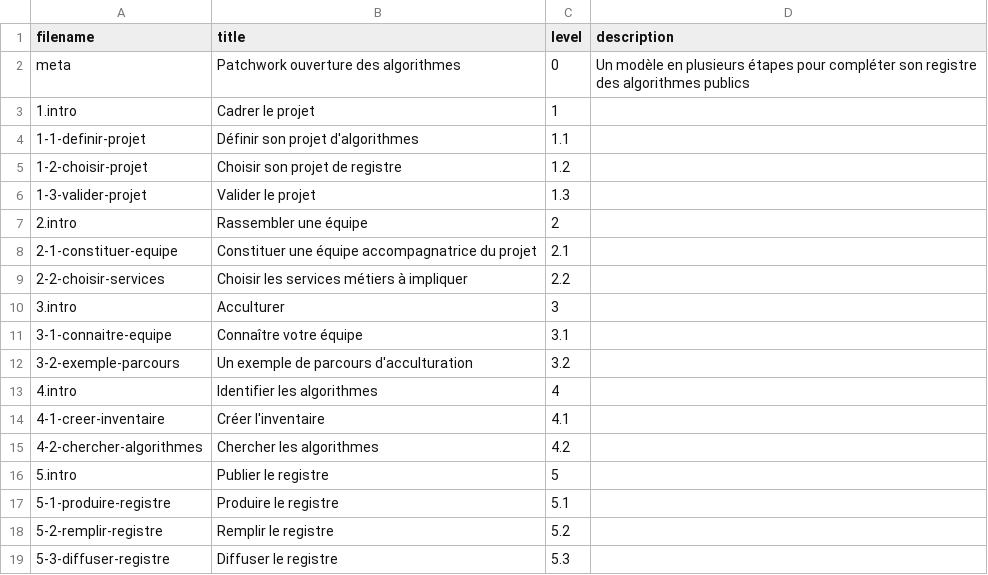
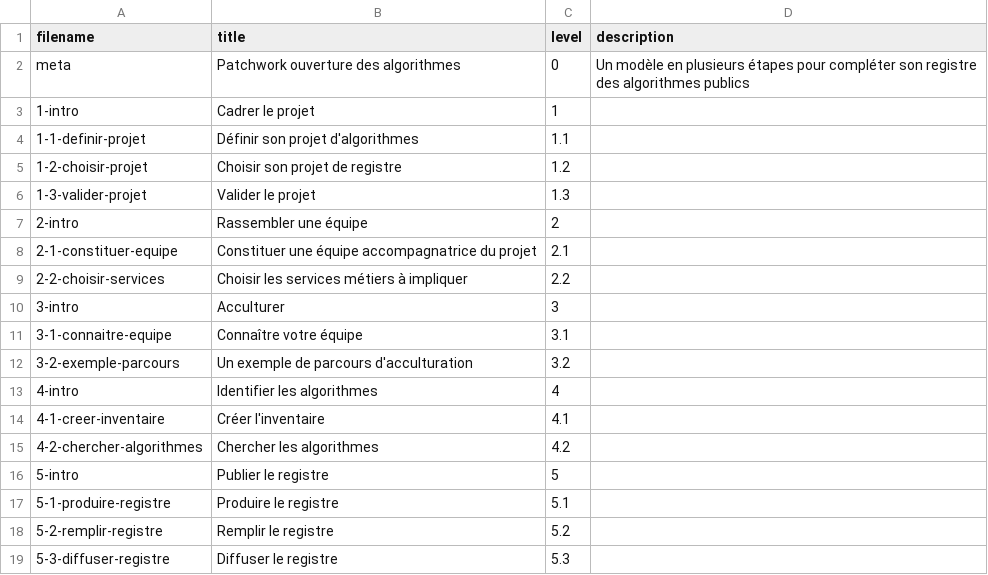
Before and after one commit to datactivist/opendatactivist, a CSV file: public/sitedata/canvas/algo.csv, drawn as a sheet; the diff names each change by its address in the sheet, - before the commit and + after, or states it on an @@ line.

Commit message:
Refactor algo.csv for consistent formatting
Updated the formatting of the algorithm registry CSV file.

```diff
--- a/public/sitedata/canvas/algo.csv
+++ b/public/sitedata/canvas/algo.csv
-A3 (filename): 1.intro
+A3 (filename): 1-intro
-A7 (filename): 2.intro
+A7 (filename): 2-intro
-A10 (filename): 3.intro
+A10 (filename): 3-intro
-A13 (filename): 4.intro
+A13 (filename): 4-intro
-A16 (filename): 5.intro
+A16 (filename): 5-intro
```
